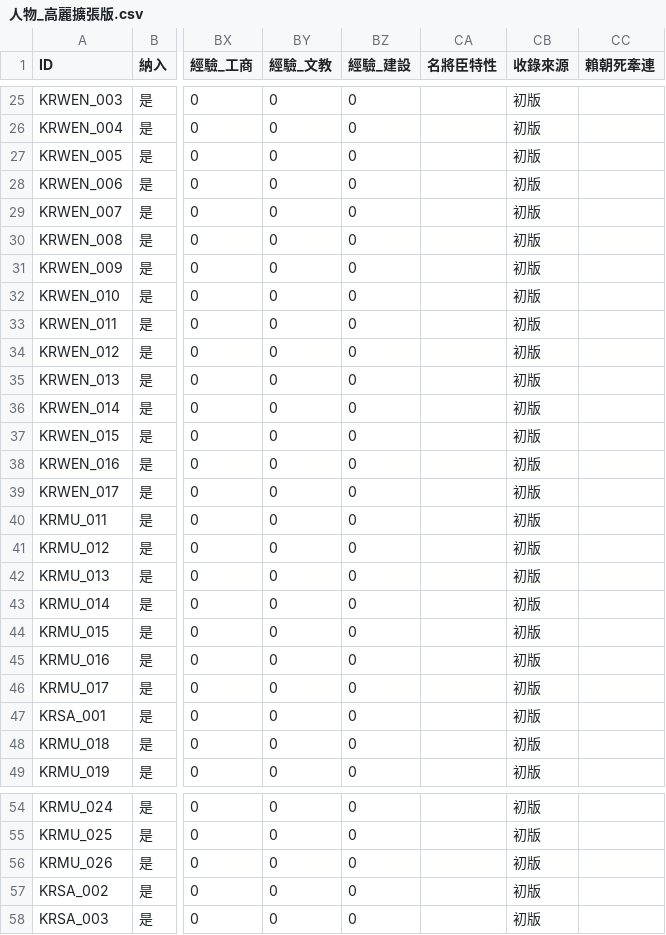
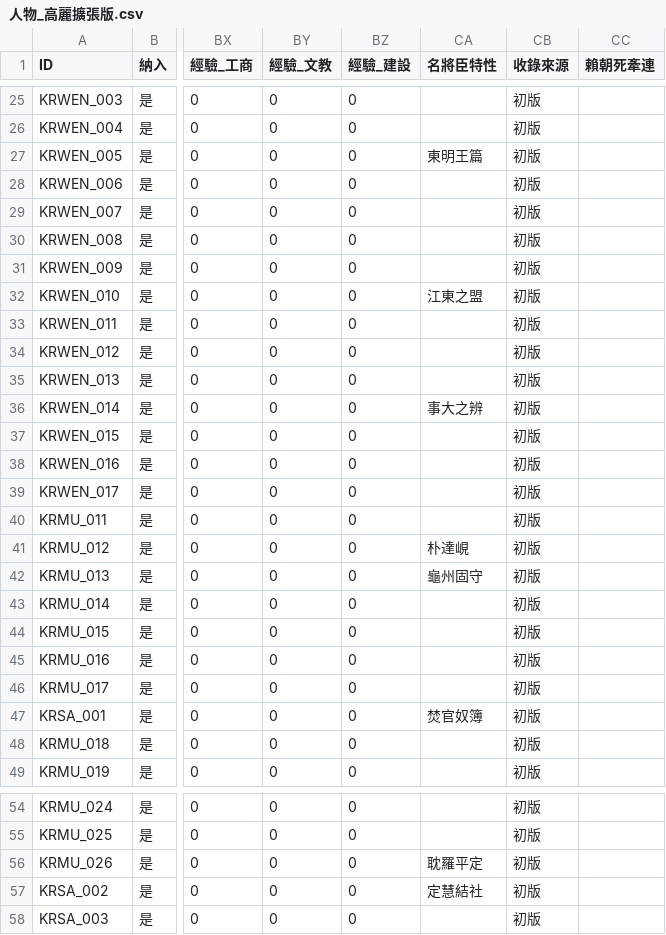
Before and after one commit to maybe-su/xcj4-public, a CSV file: people/人物_高麗擴張版.csv, drawn as a sheet; only a part is shown, gaps mark what is left out; the diff covers the shown part only; the diff names each change by its address in the sheet, - before the commit and + after, or states it on an @@ line.

```diff
--- a/people/人物_高麗擴張版.csv
+++ b/people/人物_高麗擴張版.csv
-CA27 (名將臣特性): (empty)
+CA27 (名將臣特性): 東明王篇
-CA32 (名將臣特性): (empty)
+CA32 (名將臣特性): 江東之盟
-CA36 (名將臣特性): (empty)
+CA36 (名將臣特性): 事大之辨
-CA41 (名將臣特性): (empty)
+CA41 (名將臣特性): 朴達峴
-CA42 (名將臣特性): (empty)
+CA42 (名將臣特性): 龜州固守
-CA47 (名將臣特性): (empty)
+CA47 (名將臣特性): 焚官奴簿
-CA56 (名將臣特性): (empty)
+CA56 (名將臣特性): 耽羅平定
-CA57 (名將臣特性): (empty)
+CA57 (名將臣特性): 定慧結社
```
Also changed, not shown: 4 edited cells elsewhere in this file, people/人物_日本擴張版.csv.
